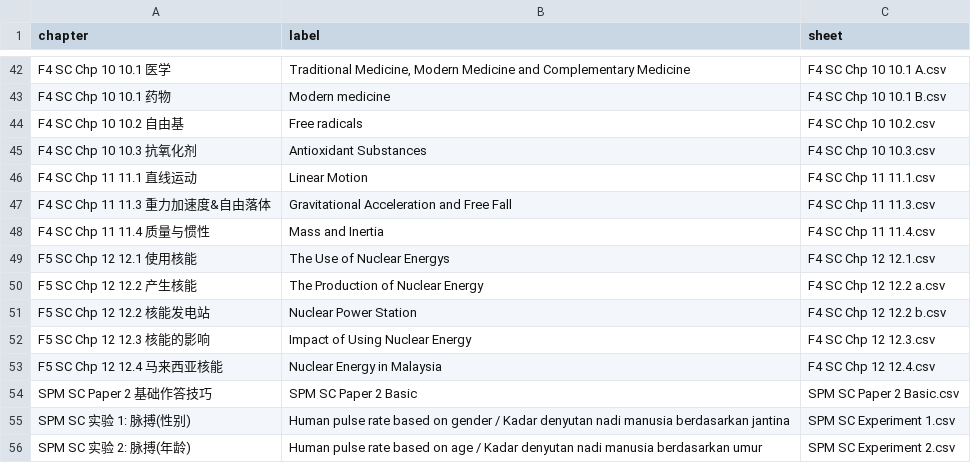
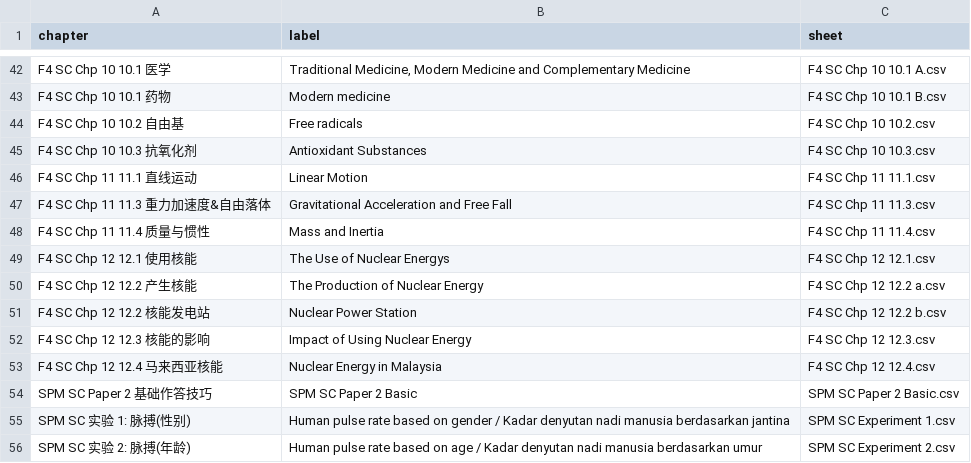
Before and after one commit to nobody0619/F4-SC, a CSV file: Chapters.csv, drawn as a sheet; only a part is shown, gaps mark what is left out.

Commit message:
Add files via upload

```diff
--- a/Chapters.csv
+++ b/Chapters.csv
@@ -48,7 +48,7 @@ F4 SC Chp 11 11.3 重力加速度&自由落体,Gravitational Acceleration and Fr
 F4 SC Chp 11 11.4 质量与惯性,Mass and Inertia,F4 SC Chp 11 11.4.csv
-F5 SC Chp 12 12.1 使用核能,The Use of Nuclear Energys,F4 SC Chp 12 12.1.csv
-F5 SC Chp 12 12.2 产生核能,The Production of Nuclear Energy,F4 SC Chp 12 12.2 a.csv
-F5 SC Chp 12 12.2 核能发电站,Nuclear Power Station,F4 SC Chp 12 12.2 b.csv
-F5 SC Chp 12 12.3 核能的影响,Impact of Using Nuclear Energy,F4 SC Chp 12 12.3.csv
-F5 SC Chp 12 12.4 马来西亚核能,Nuclear Energy in Malaysia,F4 SC Chp 12 12.4.csv
+F4 SC Chp 12 12.1 使用核能,The Use of Nuclear Energys,F4 SC Chp 12 12.1.csv
+F4 SC Chp 12 12.2 产生核能,The Production of Nuclear Energy,F4 SC Chp 12 12.2 a.csv
+F4 SC Chp 12 12.2 核能发电站,Nuclear Power Station,F4 SC Chp 12 12.2 b.csv
+F4 SC Chp 12 12.3 核能的影响,Impact of Using Nuclear Energy,F4 SC Chp 12 12.3.csv
+F4 SC Chp 12 12.4 马来西亚核能,Nuclear Energy in Malaysia,F4 SC Chp 12 12.4.csv
 SPM SC Paper 2 基础作答技巧,SPM SC Paper 2 Basic,SPM SC Paper 2 Basic.csv
```
